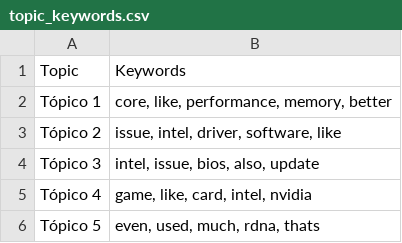
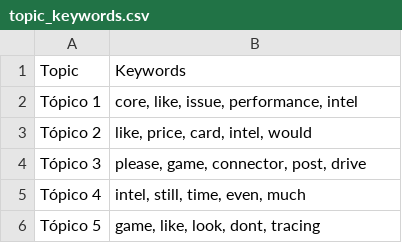
Before and after one commit to Ricardouchub/Proyecto-mlops-automl-reddit, a CSV file: data/topic_keywords.csv, drawn as a sheet.

```diff
--- a/data/topic_keywords.csv
+++ b/data/topic_keywords.csv
@@ -1,6 +1,6 @@
 Topic,Keywords
-Tópico 1,"core, like, performance, memory, better"
-Tópico 2,"issue, intel, driver, software, like"
-Tópico 3,"intel, issue, bios, also, update"
-Tópico 4,"game, like, card, intel, nvidia"
-Tópico 5,"even, used, much, rdna, thats"
+Tópico 1,"core, like, issue, performance, intel"
+Tópico 2,"like, price, card, intel, would"
+Tópico 3,"please, game, connector, post, drive"
+Tópico 4,"intel, still, time, even, much"
+Tópico 5,"game, like, look, dont, tracing"
```
Also changed, not shown: 3 other files.
